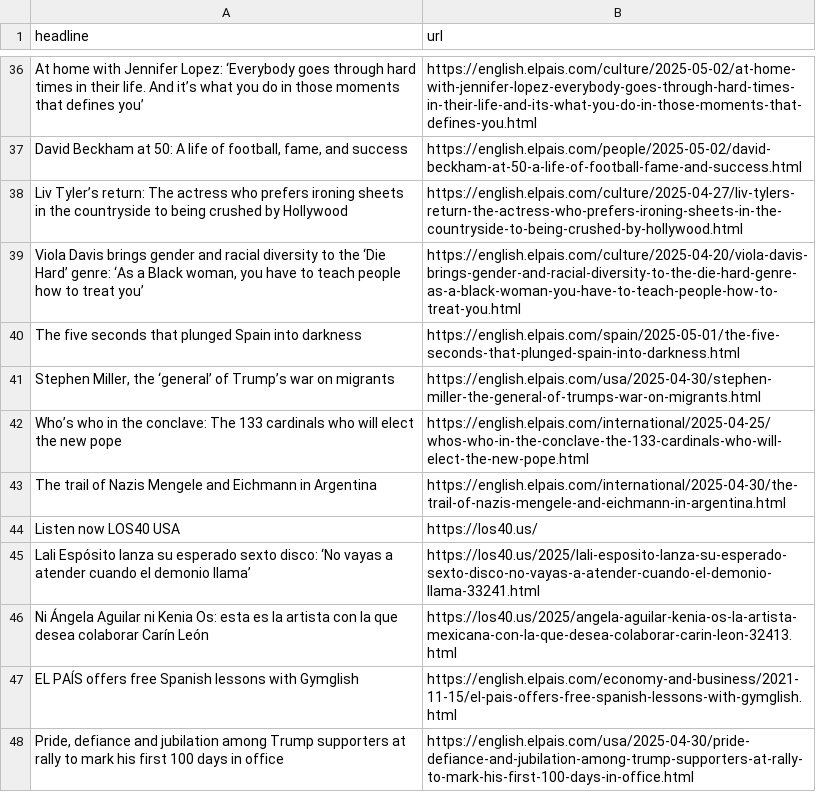
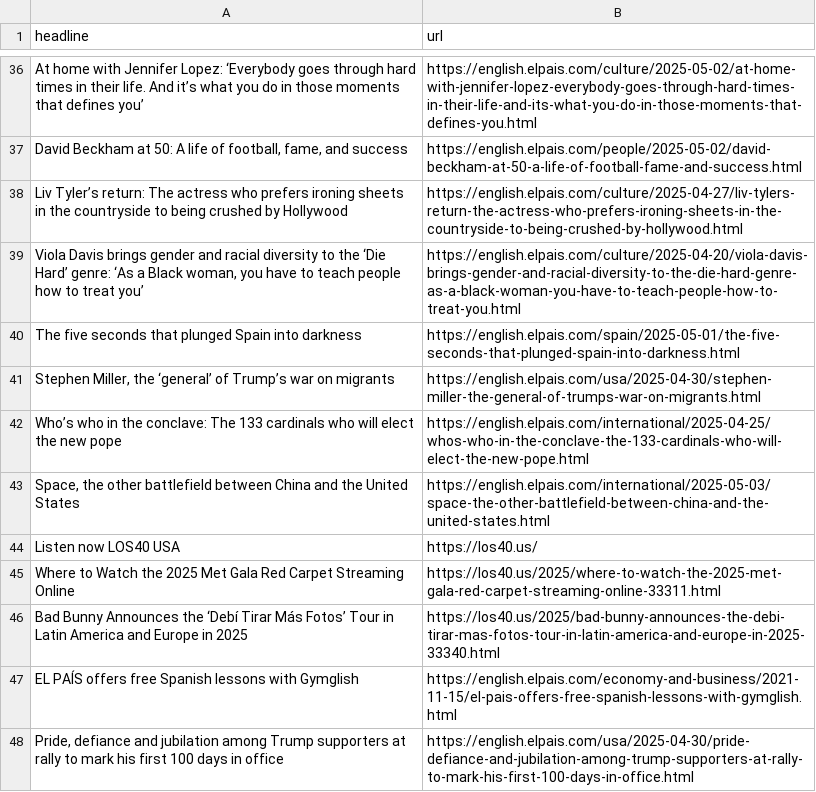
Before and after one commit to ElisabethLind/el_Pais_autoscraper, a CSV file: headlines.csv, drawn as a sheet; only a part is shown, gaps mark what is left out; the diff covers the shown part only.

```diff
--- a/headlines.csv
+++ b/headlines.csv
@@ -42,6 +42,6 @@ The five seconds that plunged Spain into darkness,https://english.elpais.com/spa
 Who’s who in the conclave: The 133 cardinals who will elect the new pope,https://english.elpais.com/international/2025-04-25/whos-who-in-the-conclave-the-133-cardinals-who-will-elect-the-new-pope.html
-The trail of Nazis Mengele and Eichmann in Argentina,https://english.elpais.com/international/2025-04-30/the-trail-of-nazis-mengele-and-eichmann-in-argentina.html
+"Space, the other battlefield between China and the United States",https://english.elpais.com/international/2025-05-03/space-the-other-battlefield-between-china-and-the-united-states.html
 Listen now LOS40 USA,https://los40.us/
-Lali Espósito lanza su esperado sexto disco: ‘No vayas a atender cuando el demonio llama’,https://los40.us/2025/lali-esposito-lanza-su-esperado-sexto-disco-no-vayas-a-atender-cuando-el-demonio-llama-33241.html
-Ni Ángela Aguilar ni Kenia Os: esta es la artista con la que desea colaborar Carín León,https://los40.us/2025/angela-aguilar-kenia-os-la-artista-mexicana-con-la-que-desea-colaborar-carin-leon-32413.html
+Where to Watch the 2025 Met Gala Red Carpet Streaming Online,https://los40.us/2025/where-to-watch-the-2025-met-gala-red-carpet-streaming-online-33311.html
+Bad Bunny Announces the ‘Debí Tirar Más Fotos’ Tour in Latin America and Europe in 2025,https://los40.us/2025/bad-bunny-announces-the-debi-tirar-mas-fotos-tour-in-latin-america-and-europe-in-2025-33340.html
 EL PAÍS offers free Spanish lessons with Gymglish,https://english.elpais.com/economy-and-business/2021-11-15/el-pais-offers-free-spanish-lessons-with-gymglish.html
```
Also changed, not shown: 13 added rows, 12 removed rows and 7 moved rows elsewhere in this file.
